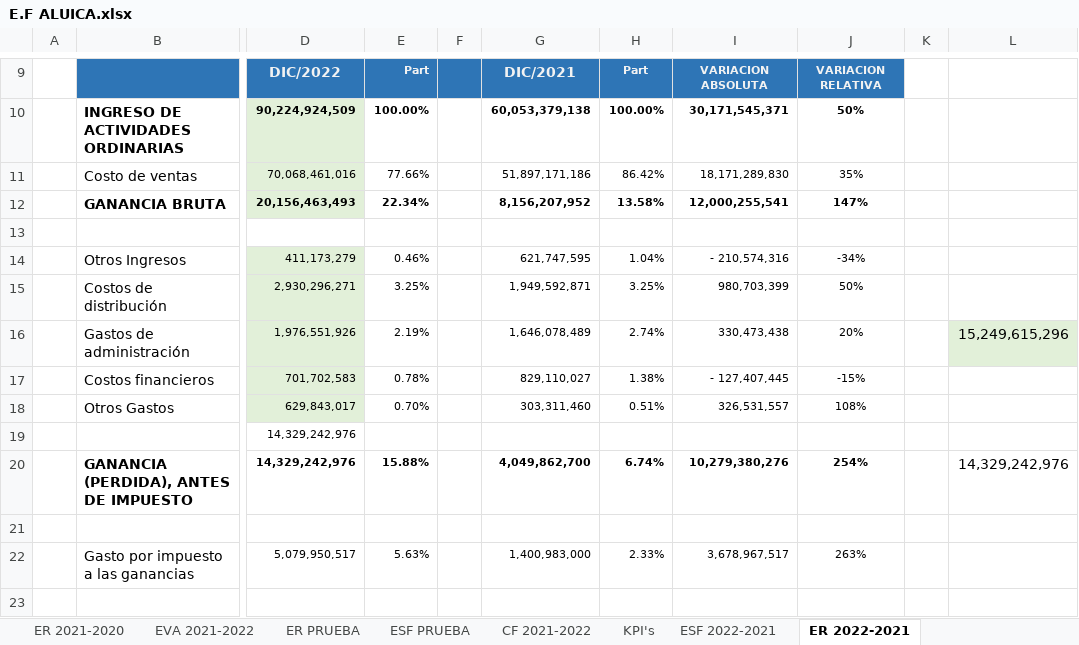
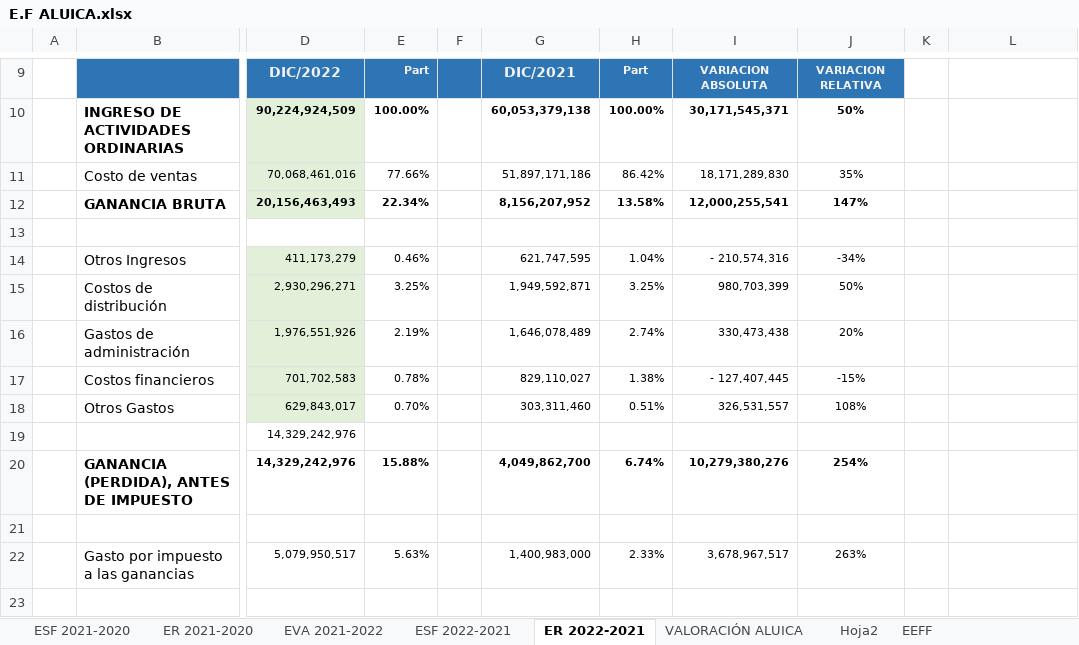
Before and after one commit to nigoja97/MAF, an Excel workbook: Semestre 2/Administración y Valoración Financiera/Trabajo Final/E.F ALUICA.xlsx, sheet ER 2022-2021, drawn as a sheet; only a part is shown, gaps mark what is left out; values as stored, in another font and other column widths than the file's, no borders; charts and pictures not drawn; the diff names each change by its address in the sheet, - before the commit and + after, or states it on an @@ line.

```diff
--- a/Semestre 2/Administración y Valoración Financiera/Trabajo Final/E.F ALUICA.xlsx (sheet ER 2022-2021)
+++ b/Semestre 2/Administración y Valoración Financiera/Trabajo Final/E.F ALUICA.xlsx (sheet ER 2022-2021)
-sheet tab: ER PRUEBA
+sheet tab: EEFF
-sheet tab: ESF PRUEBA
+sheet tab: Hoja2
-sheet tab: CF 2021-2022
+sheet tab: VALORACIÓN ALUICA
@@ sheet tab order changed: ESF 2021-2020 | ER 2021-2020 | EVA 2021-2022 | ESF 2022-2021 | ER 2022-2021 | VALORACIÓN ALUICA | Hoja2 | EEFF @@
-L16: 15,249,615,296
+L16: (empty)
-L16 fill: #E2F0D9
+L16 fill: none
-L20: 14,329,242,976
+L20: (empty)
```
Also changed, not shown: sheet VALORACIÓN ALUICA, sheet EEFF, sheet Hoja2, sheet KPIs, other sheet tabs, hidden cells, charts or pictures, Semestre 2/Administración y Valoración Financiera/2-MODELO VALORACIÓN_TAB Estudiantes v.+cuentas - SIMPLIFICADO.xlsx, 18 other files.
